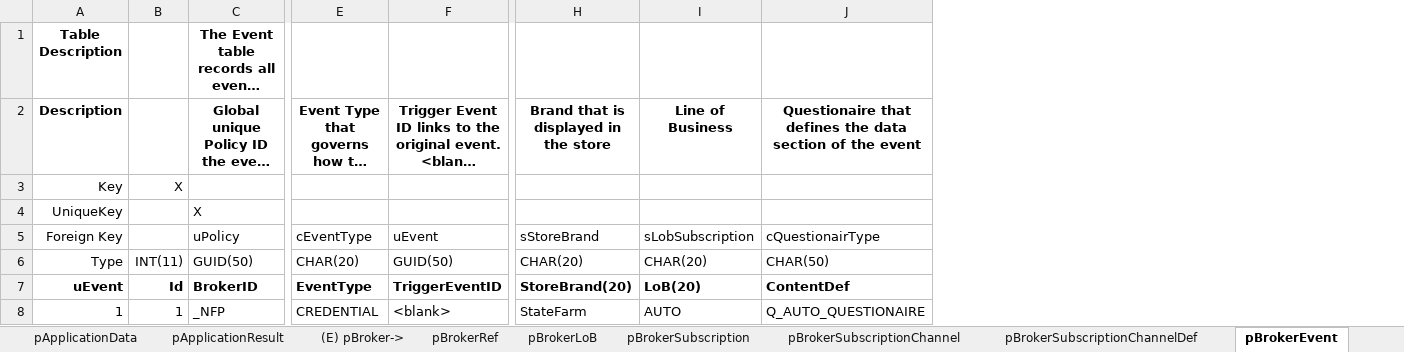
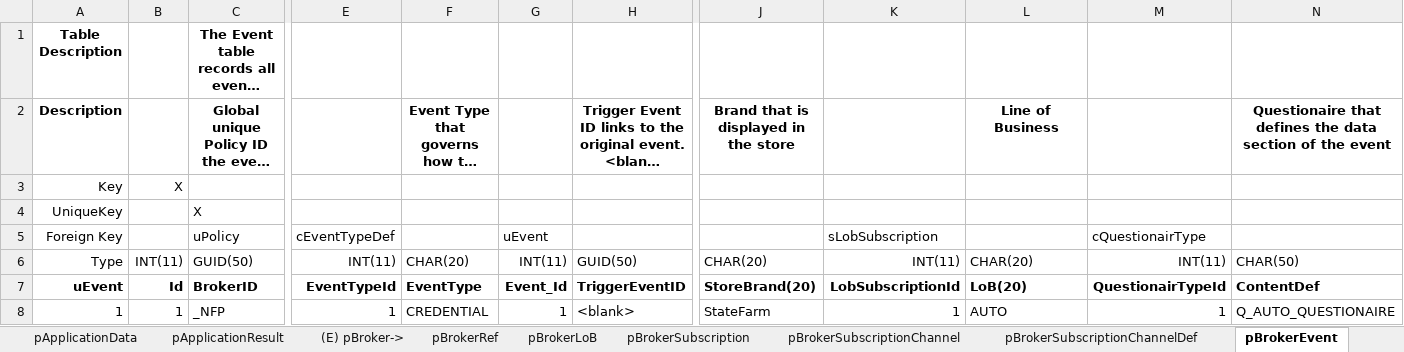
Before and after one commit to bhagyaj/myDocs, an Excel workbook: v4.6/polixia_db_model_v4.6.1.xlsx, sheet pBrokerEvent, drawn as a sheet; only a part is shown, gaps mark what is left out; long unchanged cells end in …; values as stored, in another font and other column widths than the file's, no borders; removed rows and columns are numbered as before the commit, all else as after; rows hold the shown columns only; the diff names each change by its address in the sheet, - before the commit and + after, or states it on an @@ line.

```diff
--- a/v4.6/polixia_db_model_v4.6.1.xlsx (sheet pBrokerEvent)
+++ b/v4.6/polixia_db_model_v4.6.1.xlsx (sheet pBrokerEvent)
+column E, rows 6-8: INT(11) | EventTypeId | 1
+column G, rows 6-8: INT(11) | Event_Id | 1
+column K, rows 6-8: INT(11) | LobSubscriptionId | 1
+column M, rows 6-8: INT(11) | QuestionairTypeId | 1
-row 5: Foreign Key |  | uPolicy | cEventType | uEvent | sStoreBrand | sLobSubscription | cQuestionairType
+row 5: Foreign Key |  | uPolicy | cEventTypeDef |  | uEvent |  |  | sLobSubscription |  | cQuestionairType
```
Also changed, not shown: sheet pBrokerEventData, sheet sChannelSubscriptionDef, sheet cQuestionairSections, sheet cComplinaceRuleDef, sheet sLoBSubscription, sheet cQuestionairePageFldCompliance, 27 more sheets, 2 other files.
